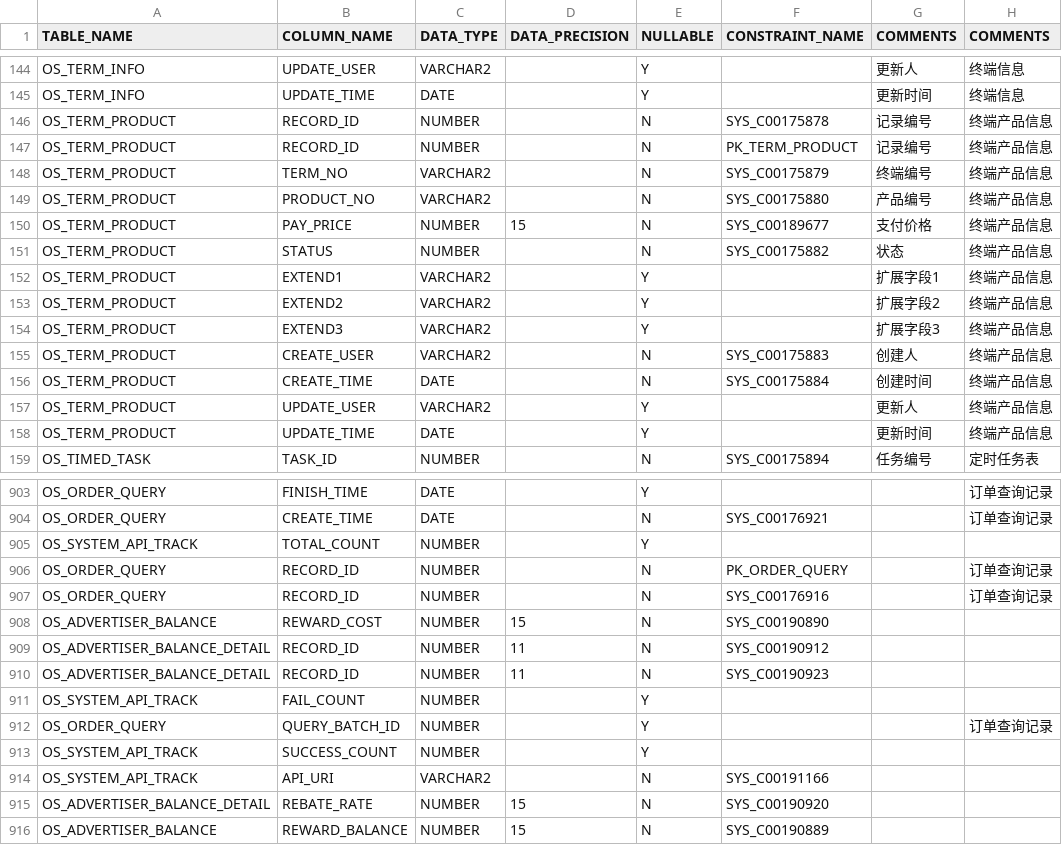
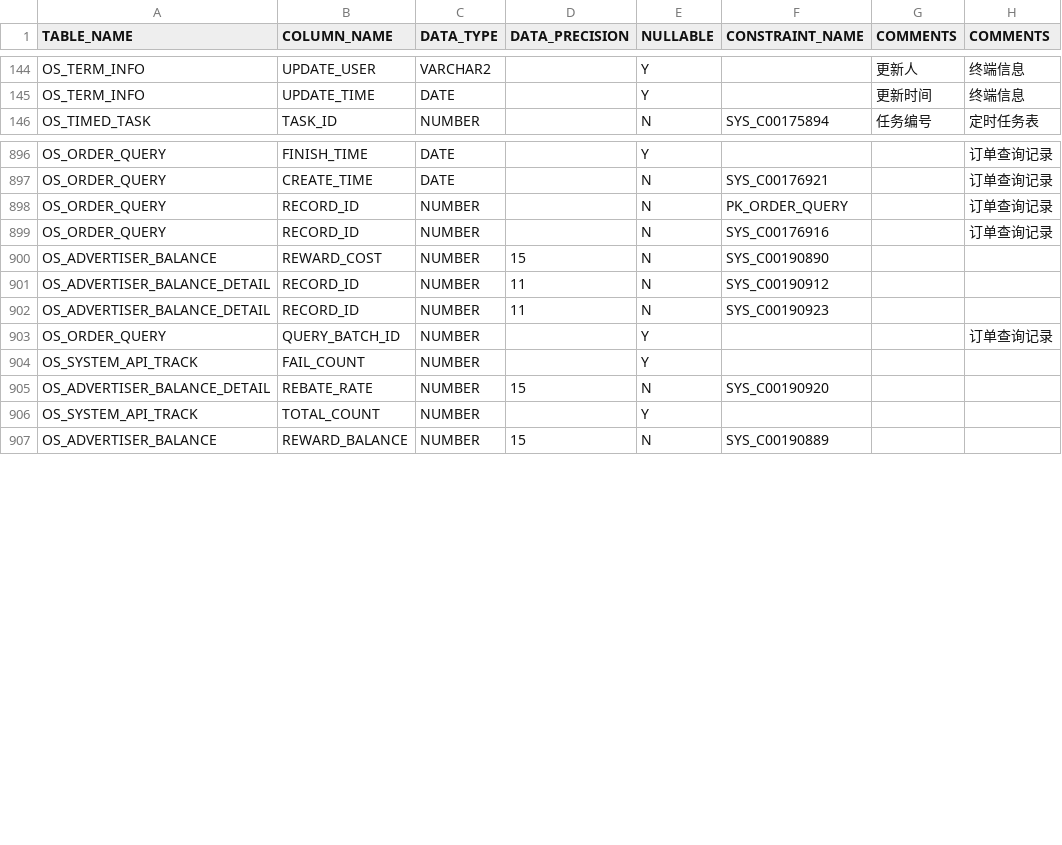
Before and after one commit to anlei-fu/code-generator, a CSV file: src/generator/common/table-analyze/table-info-resolvers/oracle-table-info-resolver/resource/os.csv, drawn as a sheet; only a part is shown, gaps mark what is left out; the diff covers the shown part only.

```diff
--- a/src/generator/common/table-analyze/table-info-resolvers/oracle-table-info-resolver/resource/os.csv
+++ b/src/generator/common/table-analyze/table-info-resolvers/oracle-table-info-resolver/resource/os.csv
@@ -145,15 +145,2 @@
 "OS_TERM_INFO","UPDATE_TIME","DATE","","Y","","更新时间","终端信息"
-"OS_TERM_PRODUCT","RECORD_ID","NUMBER","","N","SYS_C00175878","记录编号","终端产品信息"
-"OS_TERM_PRODUCT","RECORD_ID","NUMBER","","N","PK_TERM_PRODUCT","记录编号","终端产品信息"
-"OS_TERM_PRODUCT","TERM_NO","VARCHAR2","","N","SYS_C00175879","终端编号","终端产品信息"
-"OS_TERM_PRODUCT","PRODUCT_NO","VARCHAR2","","N","SYS_C00175880","产品编号","终端产品信息"
-"OS_TERM_PRODUCT","PAY_PRICE","NUMBER","15","N","SYS_C00189677","支付价格","终端产品信息"
-"OS_TERM_PRODUCT","STATUS","NUMBER","","N","SYS_C00175882","状态","终端产品信息"
-"OS_TERM_PRODUCT","EXTEND1","VARCHAR2","","Y","","扩展字段1","终端产品信息"
-"OS_TERM_PRODUCT","EXTEND2","VARCHAR2","","Y","","扩展字段2","终端产品信息"
-"OS_TERM_PRODUCT","EXTEND3","VARCHAR2","","Y","","扩展字段3","终端产品信息"
-"OS_TERM_PRODUCT","CREATE_USER","VARCHAR2","","N","SYS_C00175883","创建人","终端产品信息"
-"OS_TERM_PRODUCT","CREATE_TIME","DATE","","N","SYS_C00175884","创建时间","终端产品信息"
-"OS_TERM_PRODUCT","UPDATE_USER","VARCHAR2","","Y","","更新人","终端产品信息"
-"OS_TERM_PRODUCT","UPDATE_TIME","DATE","","Y","","更新时间","终端产品信息"
 "OS_TIMED_TASK","TASK_ID","NUMBER","","N","SYS_C00175894","任务编号","定时任务表"
@@ -904,3 +897,2 @@
 "OS_ORDER_QUERY","CREATE_TIME","DATE","","N","SYS_C00176921","","订单查询记录"
-"OS_SYSTEM_API_TRACK","TOTAL_COUNT","NUMBER","","Y","","",""
 "OS_ORDER_QUERY","RECORD_ID","NUMBER","","N","PK_ORDER_QUERY","","订单查询记录"
@@ -910,7 +902,6 @@
 "OS_ADVERTISER_BALANCE_DETAIL","RECORD_ID","NUMBER","11","N","SYS_C00190923","",""
+"OS_ORDER_QUERY","QUERY_BATCH_ID","NUMBER","","Y","","","订单查询记录"
 "OS_SYSTEM_API_TRACK","FAIL_COUNT","NUMBER","","Y","","",""
-"OS_ORDER_QUERY","QUERY_BATCH_ID","NUMBER","","Y","","","订单查询记录"
-"OS_SYSTEM_API_TRACK","SUCCESS_COUNT","NUMBER","","Y","","",""
-"OS_SYSTEM_API_TRACK","API_URI","VARCHAR2","","N","SYS_C00191166","",""
 "OS_ADVERTISER_BALANCE_DETAIL","REBATE_RATE","NUMBER","15","N","SYS_C00190920","",""
+"OS_SYSTEM_API_TRACK","TOTAL_COUNT","NUMBER","","Y","","",""
 "OS_ADVERTISER_BALANCE","REWARD_BALANCE","NUMBER","15","N","SYS_C00190889","",""
```
Also changed, not shown: 11 added rows, 2 removed rows, 1 moved row and 12 edited cells elsewhere in this file, 52 other files.
